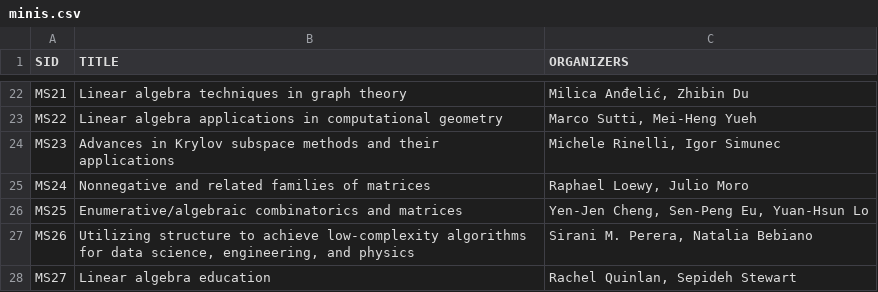
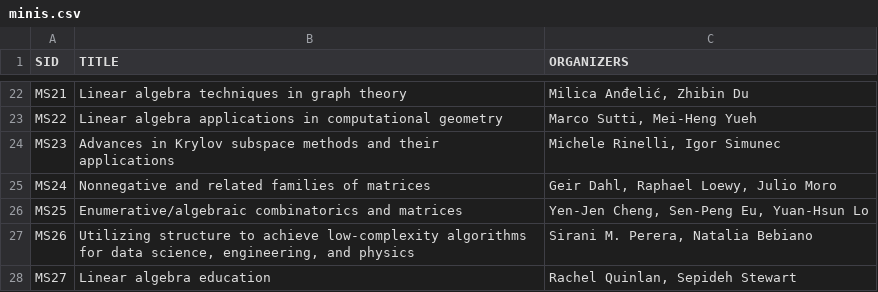
Before and after one commit to ilas2025/ilas2025.github.io, a CSV file: program/minis.csv, drawn as a sheet; only a part is shown, gaps mark what is left out.

Commit message:
update minis

```diff
--- a/program/minis.csv
+++ b/program/minis.csv
@@ -24,3 +24,3 @@ MS22,Linear algebra applications in computational geometry,"Marco Sutti, Mei-Hen
 MS23,Advances in Krylov subspace methods and their applications,"Michele Rinelli, Igor Simunec"
-MS24,Nonnegative and related families of matrices,"Raphael Loewy, Julio Moro"
+MS24,Nonnegative and related families of matrices,"Geir Dahl, Raphael Loewy, Julio Moro"
 MS25,Enumerative/algebraic combinatorics and matrices,"Yen-Jen Cheng, Sen-Peng Eu, Yuan-Hsun Lo"
```
Also changed, not shown: program/mini-speakers.csv, 2 other files.
